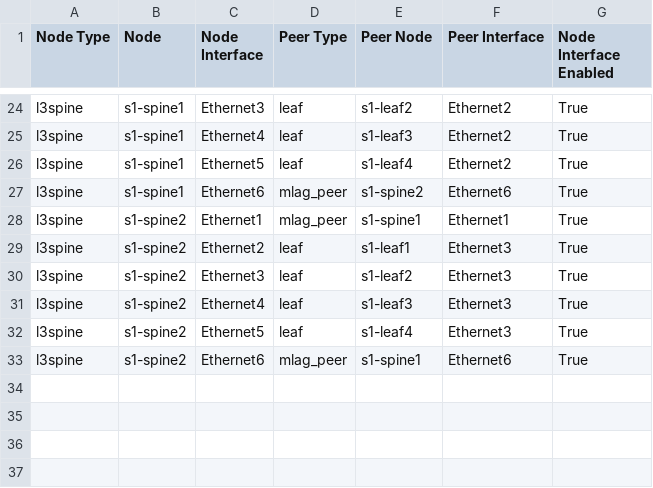
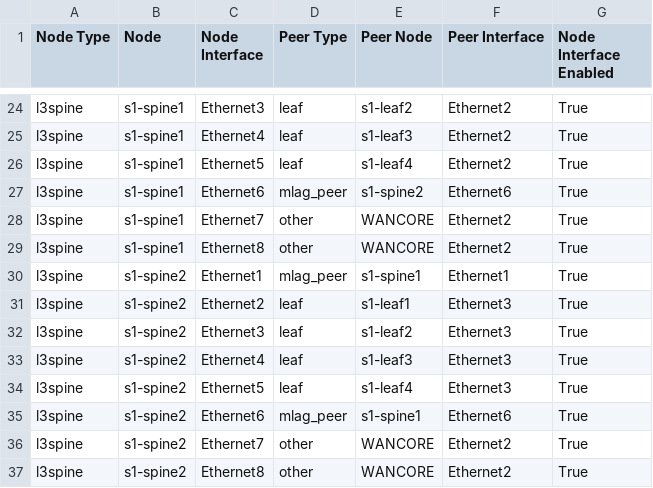
Before and after one commit to flybytech-prog/ci-workshops-avd, a CSV file: sites/site_1/documentation/fabric/SITE1_FABRIC-topology.csv, drawn as a sheet; only a part is shown, gaps mark what is left out.

Commit message:
site 1 and site 2 deployed

```diff
--- a/sites/site_1/documentation/fabric/SITE1_FABRIC-topology.csv
+++ b/sites/site_1/documentation/fabric/SITE1_FABRIC-topology.csv
@@ -27,2 +27,4 @@ l3spine,s1-spine1,Ethernet5,leaf,s1-leaf4,Ethernet2,True
 l3spine,s1-spine1,Ethernet6,mlag_peer,s1-spine2,Ethernet6,True
+l3spine,s1-spine1,Ethernet7,other,WANCORE,Ethernet2,True
+l3spine,s1-spine1,Ethernet8,other,WANCORE,Ethernet2,True
 l3spine,s1-spine2,Ethernet1,mlag_peer,s1-spine1,Ethernet1,True
@@ -33 +35,3 @@ l3spine,s1-spine2,Ethernet5,leaf,s1-leaf4,Ethernet3,True
 l3spine,s1-spine2,Ethernet6,mlag_peer,s1-spine1,Ethernet6,True
+l3spine,s1-spine2,Ethernet7,other,WANCORE,Ethernet2,True
+l3spine,s1-spine2,Ethernet8,other,WANCORE,Ethernet2,True
```
Also changed, not shown: 36 other files.
